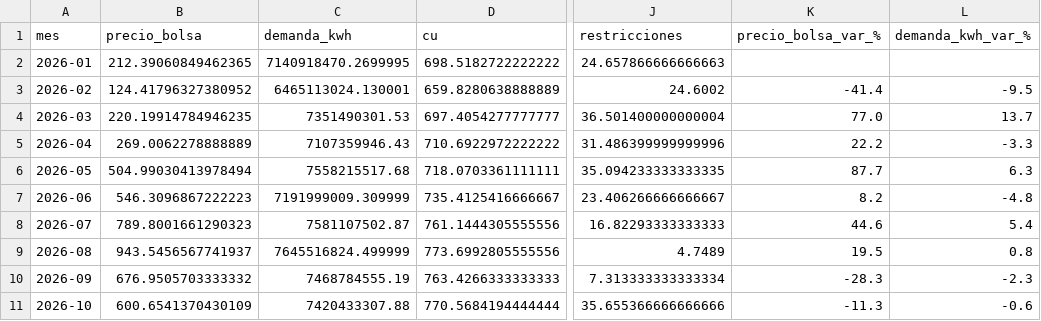
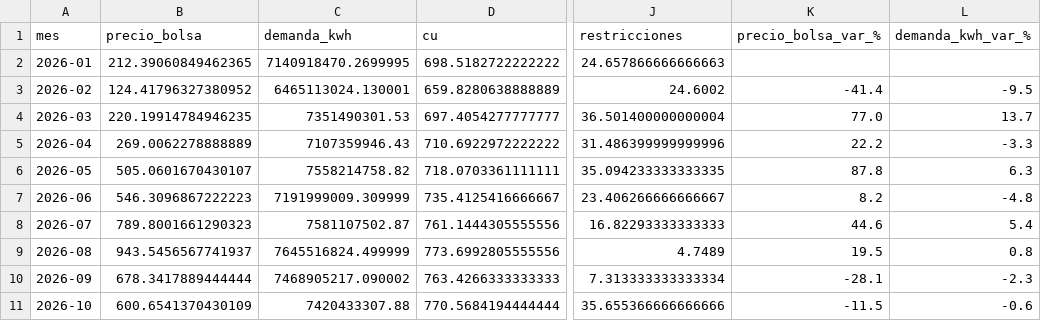
Before and after one commit to danigarcia077/Enerpyme02, a CSV file: data/clean/kpis_mensuales.csv, drawn as a sheet; only a part is shown, gaps mark what is left out; the diff names each change by its address in the sheet, - before the commit and + after, or states it on an @@ line.

```diff
--- a/data/clean/kpis_mensuales.csv
+++ b/data/clean/kpis_mensuales.csv
-B6 (precio_bolsa): 504.99030413978494
+B6 (precio_bolsa): 505.0601670430107
-C6 (demanda_kwh): 7558215517.68
+C6 (demanda_kwh): 7558214758.82
-K6 (precio_bolsa_var_%): 87.7
+K6 (precio_bolsa_var_%): 87.8
-B10 (precio_bolsa): 676.9505703333332
+B10 (precio_bolsa): 678.3417889444444
-C10 (demanda_kwh): 7468784555.19
+C10 (demanda_kwh): 7468905217.090002
-K10 (precio_bolsa_var_%): -28.3
+K10 (precio_bolsa_var_%): -28.1
-K11 (precio_bolsa_var_%): -11.3
+K11 (precio_bolsa_var_%): -11.5
```
Also changed, not shown: data/clean/xm_diario.csv, data/clean/xm_mensual.csv, 5 other files.
